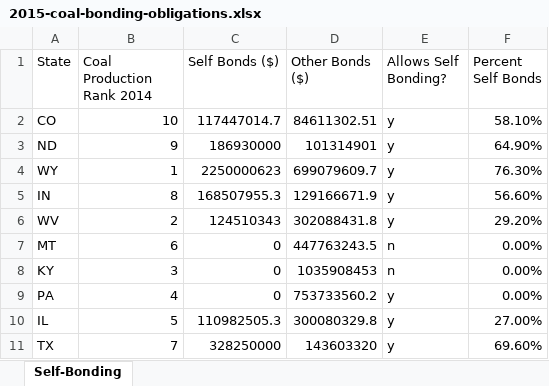
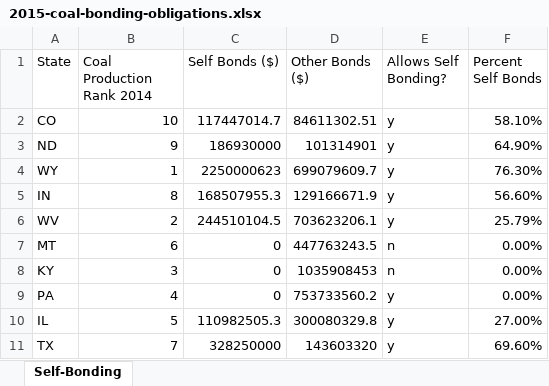
Before and after one commit to InsideEnergy/Data-for-stories, an Excel workbook: 20151113-coal-bonding/2015-coal-bonding-obligations.xlsx, sheet Self-Bonding, drawn as a sheet; values as stored, in another font and other column widths than the file's, no borders; the diff names each change by its address in the sheet, - before the commit and + after, or states it on an @@ line.

Commit message:
Updated WV Numbers
Updated WV bonding obligations based on more comprehensive data

```diff
--- a/20151113-coal-bonding/2015-coal-bonding-obligations.xlsx (sheet Self-Bonding)
+++ b/20151113-coal-bonding/2015-coal-bonding-obligations.xlsx (sheet Self-Bonding)
-C6 (Self Bonds ($)): 124510343
+C6 (Self Bonds ($)): 244510104.5
-D6 (Other Bonds ($)): 302088431.8
+D6 (Other Bonds ($)): 703623206.1
-F6 (Percent Self Bonds): 29.20%
+F6 (Percent Self Bonds): 25.79%
```
Also changed, not shown: 2 other files.
